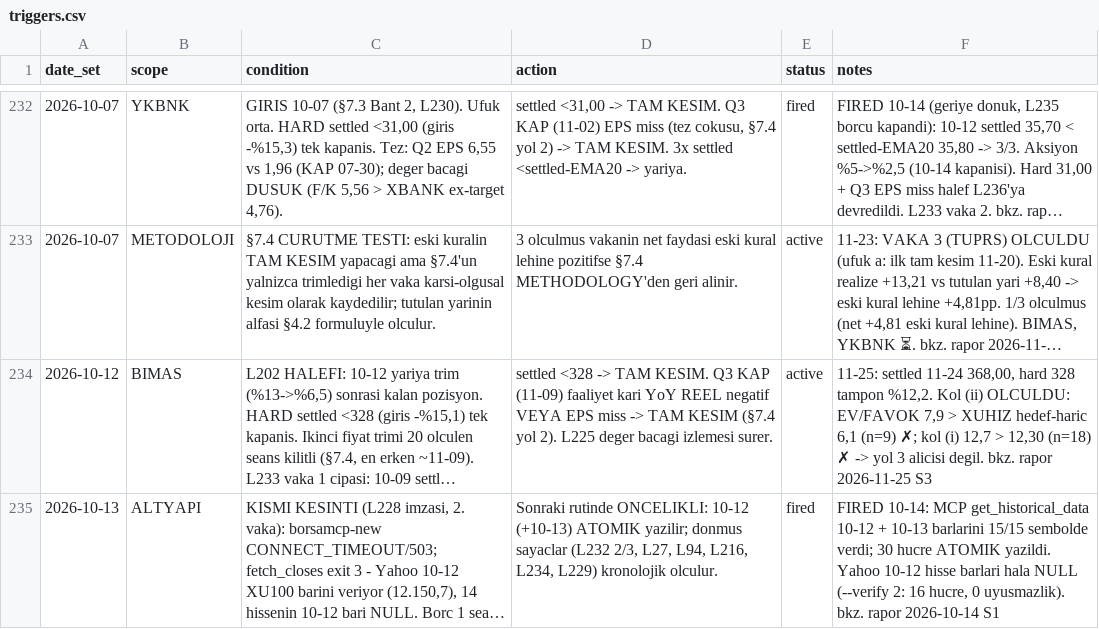
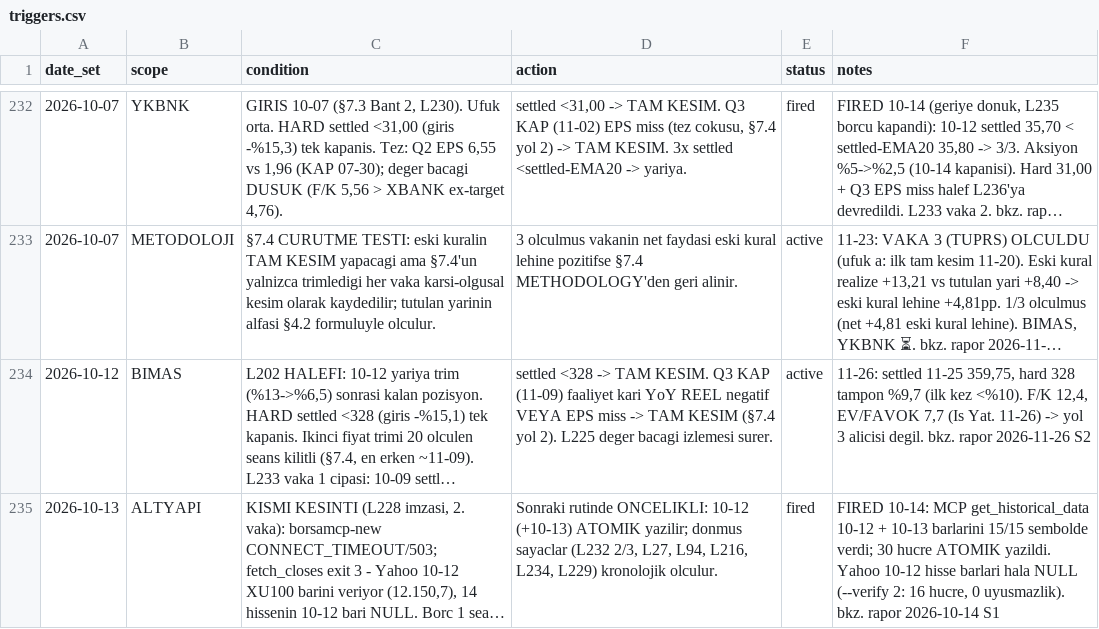
Before and after one commit to mehmedalipazar/finance-agent-v2, a CSV file: data/triggers.csv, drawn as a sheet; only a part is shown, gaps mark what is left out; long unchanged cells end in …; the diff covers the shown part only; the diff names each change by its address in the sheet, - before the commit and + after, or states it on an @@ line.

```diff
--- a/data/triggers.csv
+++ b/data/triggers.csv
-F234 (notes): 11-25: settled 11-24 368,00, hard 328 tampon %12,2. Kol (ii) OLCULDU: EV/FAVOK 7,9 > XUHIZ hedef-haric 6,1 (n=9) ✗; kol (i) 12,7 > 12,30 (n=18) ✗ -> yol 3 alicisi degil. bkz. rapor 2026-11-25 S3
+F234 (notes): 11-26: settled 11-25 359,75, hard 328 tampon %9,7 (ilk kez <%10). F/K 12,4, EV/FAVOK 7,7 (Is Yat. 11-26) -> yol 3 alicisi degil. bkz. rapor 2026-11-26 S2
```
Also changed, not shown: 8 edited cells elsewhere in this file, data/prices.csv, data/weights.csv, 1 other file.
